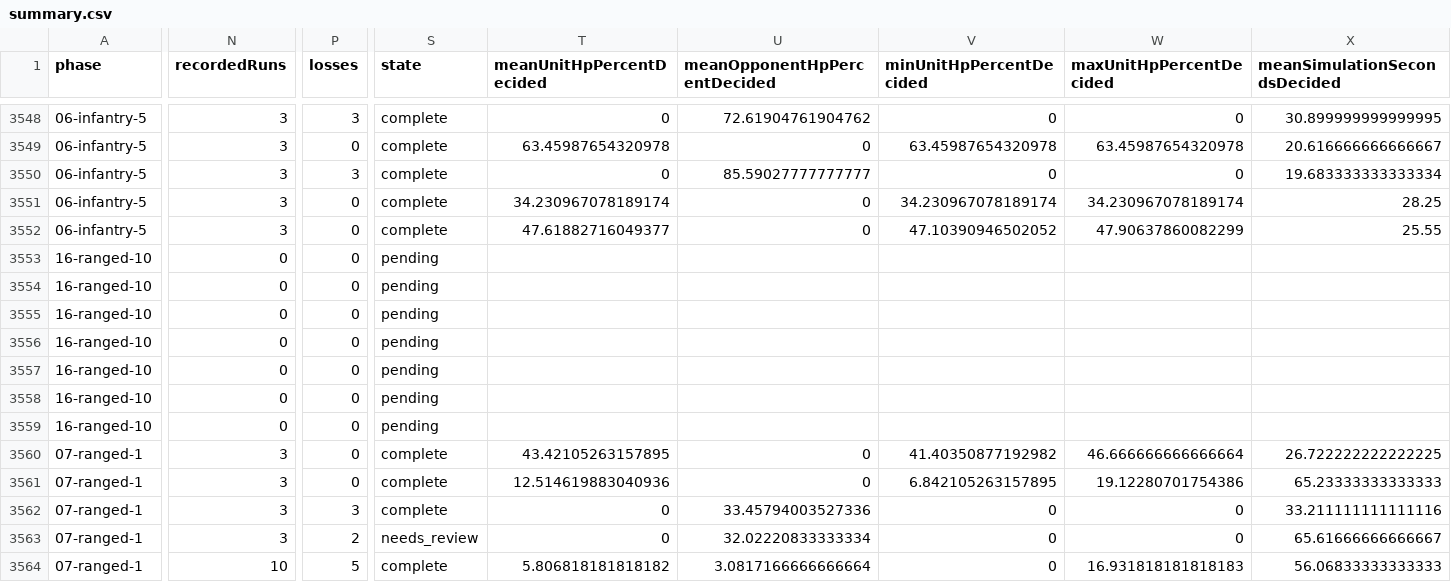
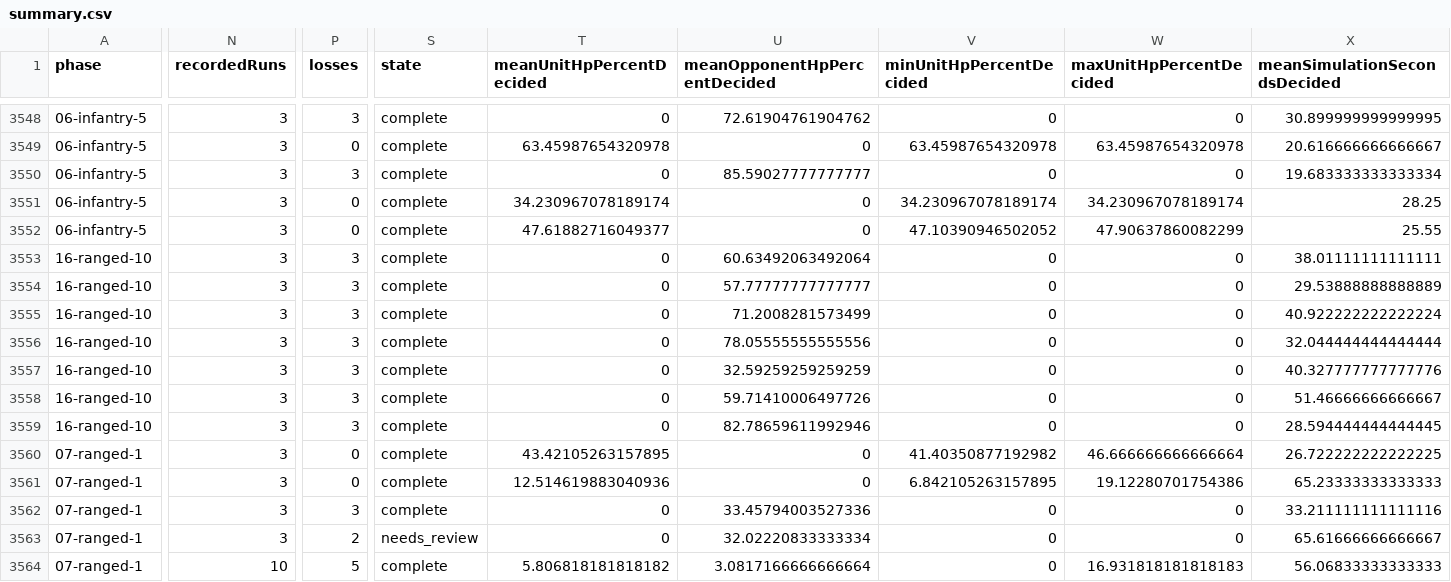
Before and after one commit to ddk220-light/aoe2_matchup, a CSV file: aoe2x/js_simulation/calibration/campaigns/unit-rankings-full-deduplicated-2026-10-29/summary.csv, drawn as a sheet; only a part is shown, gaps mark what is left out; the diff covers the shown part only; the diff names each change by its address in the sheet, - before the commit and + after, or states it on an @@ line.

Commit message:
Checkpoint full ranking campaign: 16-ranged-10

```diff
--- a/aoe2x/js_simulation/calibration/campaigns/unit-rankings-full-deduplicated-2026-10-29/summary.csv
+++ b/aoe2x/js_simulation/calibration/campaigns/unit-rankings-full-deduplicated-2026-10-29/summary.csv
-N3553:N3559 (recordedRuns): 0
+N3553:N3559 (recordedRuns): 3
-P3553:P3559 (losses): 0
+P3553:P3559 (losses): 3
-S3553:S3559 (state): pending
+S3553:S3559 (state): complete
-T3553:T3559 (meanUnitHpPercentDecided): (empty)
+T3553:T3559 (meanUnitHpPercentDecided): 0
-U3553 (meanOpponentHpPercentDecided): (empty)
+U3553 (meanOpponentHpPercentDecided): 60.63492063492064
-V3553:V3559 (minUnitHpPercentDecided): (empty)
+V3553:V3559 (minUnitHpPercentDecided): 0
-W3553:W3559 (maxUnitHpPercentDecided): (empty)
+W3553:W3559 (maxUnitHpPercentDecided): 0
-X3553 (meanSimulationSecondsDecided): (empty)
+X3553 (meanSimulationSecondsDecided): 38.01111111111111
-U3554 (meanOpponentHpPercentDecided): (empty)
+U3554 (meanOpponentHpPercentDecided): 57.77777777777777
-X3554 (meanSimulationSecondsDecided): (empty)
+X3554 (meanSimulationSecondsDecided): 29.53888888888889
-U3555 (meanOpponentHpPercentDecided): (empty)
+U3555 (meanOpponentHpPercentDecided): 71.2008281573499
-X3555 (meanSimulationSecondsDecided): (empty)
+X3555 (meanSimulationSecondsDecided): 40.922222222222224
-U3556 (meanOpponentHpPercentDecided): (empty)
+U3556 (meanOpponentHpPercentDecided): 78.05555555555556
-X3556 (meanSimulationSecondsDecided): (empty)
+X3556 (meanSimulationSecondsDecided): 32.044444444444444
-U3557 (meanOpponentHpPercentDecided): (empty)
+U3557 (meanOpponentHpPercentDecided): 32.59259259259259
-X3557 (meanSimulationSecondsDecided): (empty)
+X3557 (meanSimulationSecondsDecided): 40.327777777777776
-U3558 (meanOpponentHpPercentDecided): (empty)
+U3558 (meanOpponentHpPercentDecided): 59.71410006497726
-X3558 (meanSimulationSecondsDecided): (empty)
+X3558 (meanSimulationSecondsDecided): 51.46666666666667
-U3559 (meanOpponentHpPercentDecided): (empty)
+U3559 (meanOpponentHpPercentDecided): 82.78659611992946
-X3559 (meanSimulationSecondsDecided): (empty)
+X3559 (meanSimulationSecondsDecided): 28.594444444444445
```
Also changed, not shown: 44 edited cells elsewhere in this file, 7 other files.
